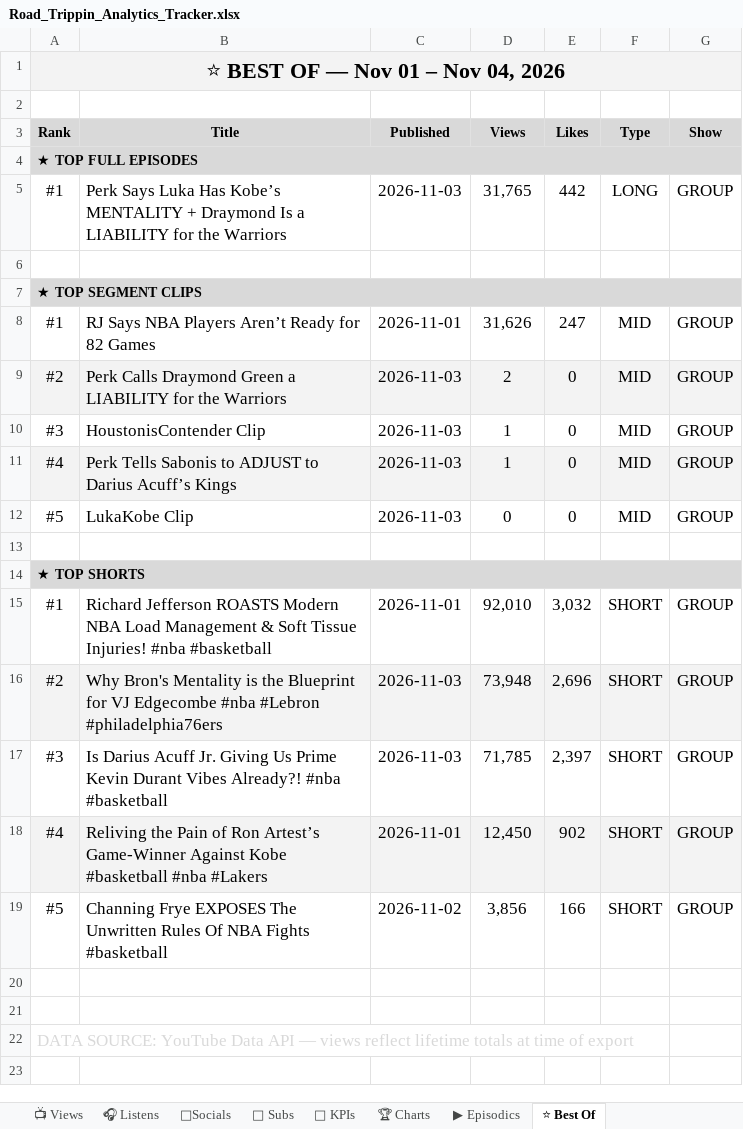
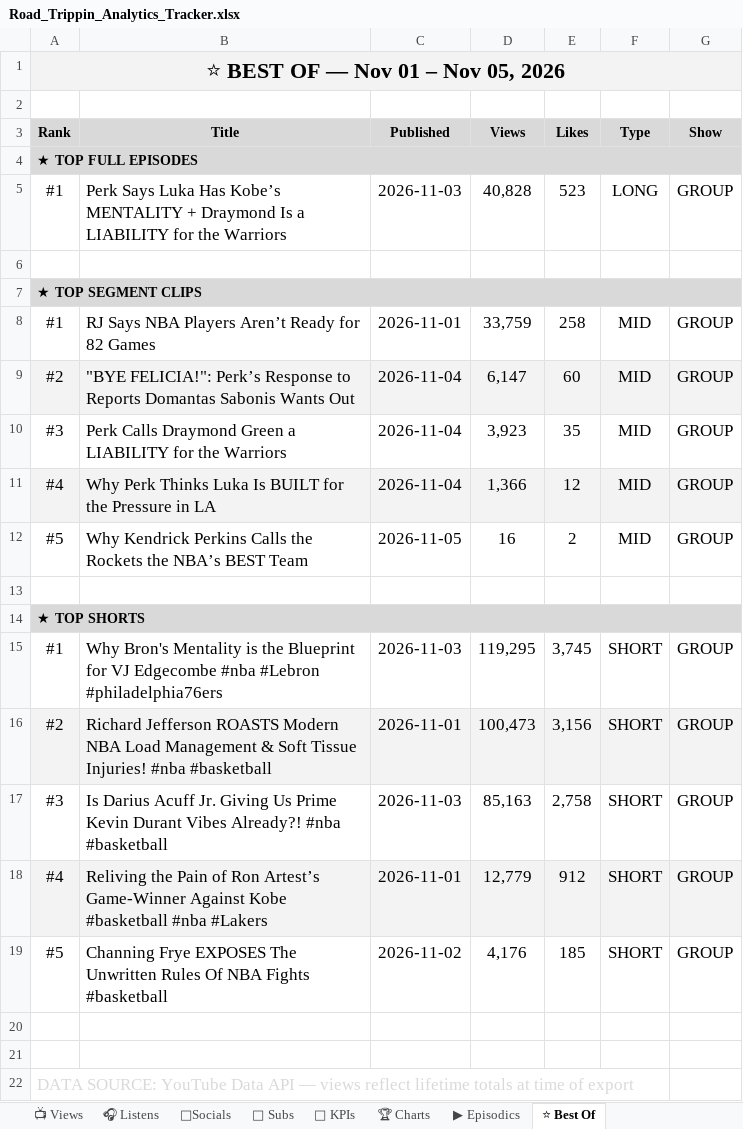
Before and after one commit to raindelaymedia/roadtrippin, an Excel workbook: master/shows/road_trippin/data/Road_Trippin_Analytics_Tracker.xlsx, sheet ⭐ Best Of, drawn as a sheet; values as stored, in another font and other column widths than the file's, no borders; the diff names each change by its address in the sheet, - before the commit and + after, or states it on an @@ line.

```diff
--- a/master/shows/road_trippin/data/Road_Trippin_Analytics_Tracker.xlsx (sheet ⭐ Best Of)
+++ b/master/shows/road_trippin/data/Road_Trippin_Analytics_Tracker.xlsx (sheet ⭐ Best Of)
-A1 (Rank): ⭐ BEST OF — Nov 01 – Nov 04, 2026
+A1 (Rank): ⭐ BEST OF — Nov 01 – Nov 05, 2026
-D5 (Views): 31,765
+D5 (Views): 40,828
-E5 (Likes): 442
+E5 (Likes): 523
-D8 (Views): 31,626
+D8 (Views): 33,759
-E8 (Likes): 247
+E8 (Likes): 258
-B9 (Title): Perk Calls Draymond Green a LIABILITY for the Warriors
+B9 (Title): "BYE FELICIA!": Perk’s Response to Reports Domantas Sabonis Wants Out
-C9:C11 (Published): 2026-11-03
+C9:C11 (Published): 2026-11-04
-D9 (Views): 2
+D9 (Views): 6,147
-E9 (Likes): 0
+E9 (Likes): 60
-B10 (Title): HoustonisContender Clip
+B10 (Title): Perk Calls Draymond Green a LIABILITY for the Warriors
-D10 (Views): 1
+D10 (Views): 3,923
-E10 (Likes): 0
+E10 (Likes): 35
-B11 (Title): Perk Tells Sabonis to ADJUST to Darius Acuff’s Kings
+B11 (Title): Why Perk Thinks Luka Is BUILT for the Pressure in LA
-D11 (Views): 1
+D11 (Views): 1,366
-E11 (Likes): 0
+E11 (Likes): 12
-B12 (Title): LukaKobe Clip
+B12 (Title): Why Kendrick Perkins Calls the Rockets the NBA’s BEST Team
-C12 (Published): 2026-11-03
+C12 (Published): 2026-11-05
-D12 (Views): 0
+D12 (Views): 16
-E12 (Likes): 0
+E12 (Likes): 2
-B15 (Title): Richard Jefferson ROASTS Modern NBA Load Management & Soft Tissue Injuries! #nba #basketball
+B15 (Title): Why Bron's Mentality is the Blueprint for VJ Edgecombe #nba #Lebron #philadelphia76ers
-C15 (Published): 2026-11-01
+C15 (Published): 2026-11-03
-D15 (Views): 92,010
+D15 (Views): 119,295
-E15 (Likes): 3,032
+E15 (Likes): 3,745
-B16 (Title): Why Bron's Mentality is the Blueprint for VJ Edgecombe #nba #Lebron #philadelphia76ers
+B16 (Title): Richard Jefferson ROASTS Modern NBA Load Management & Soft Tissue Injuries! #nba #basketball
-C16 (Published): 2026-11-03
+C16 (Published): 2026-11-01
-D16 (Views): 73,948
+D16 (Views): 100,473
-E16 (Likes): 2,696
+E16 (Likes): 3,156
-D17 (Views): 71,785
+D17 (Views): 85,163
-E17 (Likes): 2,397
+E17 (Likes): 2,758
-D18 (Views): 12,450
+D18 (Views): 12,779
-E18 (Likes): 902
+E18 (Likes): 912
-D19 (Views): 3,856
+D19 (Views): 4,176
-E19 (Likes): 166
+E19 (Likes): 185
```
Also changed, not shown: sheet 👥 Subs, sheet 📺 Views, sheet ▶ Episodics, sheet 🔑 KPIs, 45 other files.
